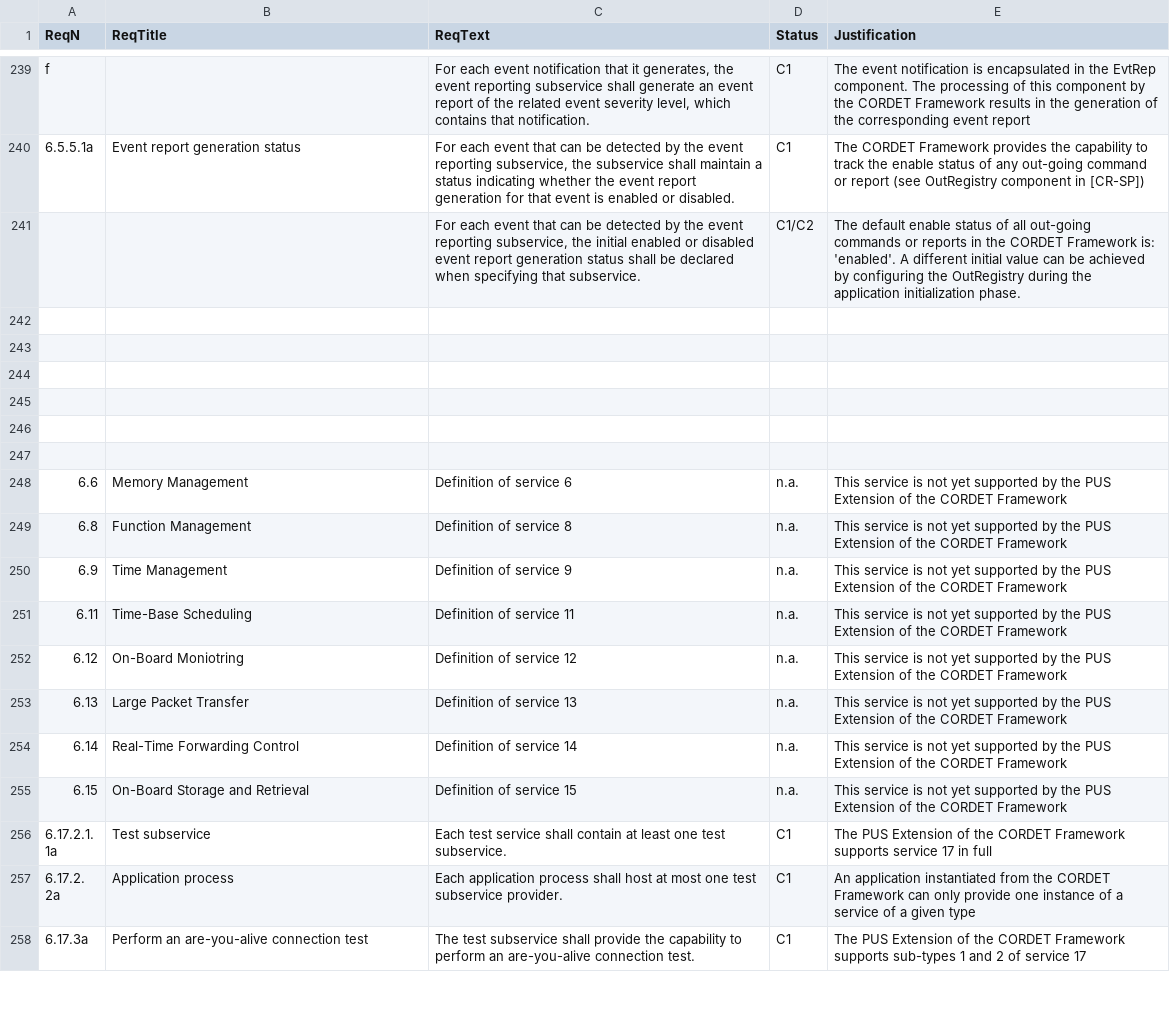
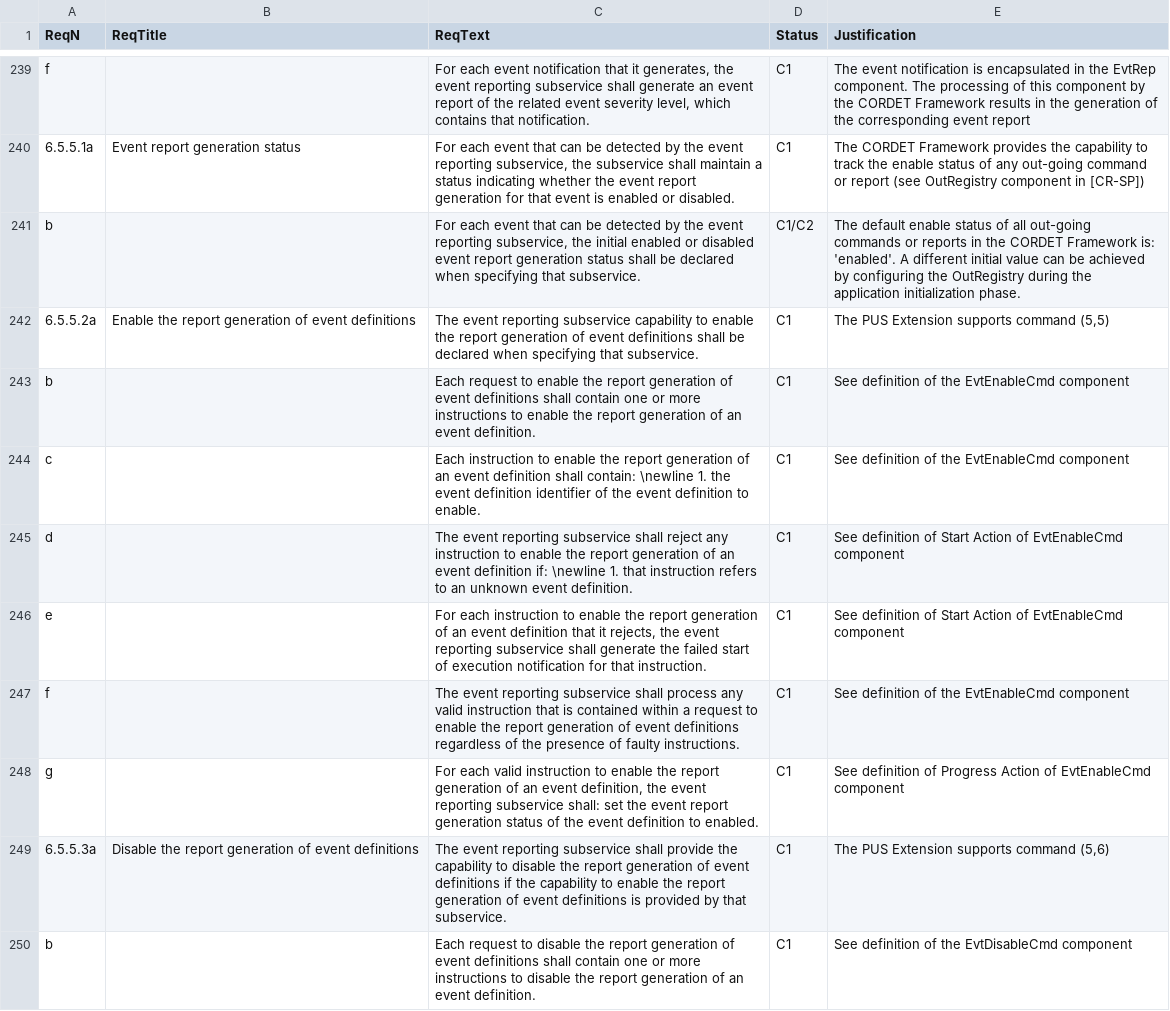
Before and after one commit to pnp-software/cordetfw, a CSV file: doc/pus/PusCompliance.csv, drawn as a sheet; only a part is shown, gaps mark what is left out; the shorter side is filled out with more unchanged rows; the diff covers the shown part only.

```diff
--- a/doc/pus/PusCompliance.csv
+++ b/doc/pus/PusCompliance.csv
@@ -240,8 +240,11 @@ f,,"For each event notification that it generates, the event reporting subservic
 6.5.5.1a,Event report generation status,"For each event that can be detected by the event reporting subservice, the subservice shall maintain a status indicating whether the event report generation for that event is enabled or disabled.",C1,The CORDET Framework provides the capability to track the enable status of any out-going command or report (see OutRegistry component in [CR-SP])
-,,"For each event that can be detected by the event reporting subservice, the initial enabled or disabled event report generation status shall be declared when specifying that subservice.",C1/C2,The default enable status of all out-going commands or reports in the CORDET Framework is: 'enabled'. A different initial value can be achieved by configuring the OutRegistry during the application initialization phase.
-,,,,
-,,,,
-,,,,
-,,,,
-,,,,
-,,,,
+b,,"For each event that can be detected by the event reporting subservice, the initial enabled or disabled event report generation status shall be declared when specifying that subservice.",C1/C2,The default enable status of all out-going commands or reports in the CORDET Framework is: 'enabled'. A different initial value can be achieved by configuring the OutRegistry during the application initialization phase.
+6.5.5.2a,Enable the report generation of event definitions,The event reporting subservice capability to enable the report generation of event definitions shall be declared when specifying that subservice.,C1,"The PUS Extension supports command (5,5)"
+b,,Each request to enable the report generation of event definitions shall contain one or more instructions to enable the report generation of an event definition.,C1,See definition of the EvtEnableCmd component
+c,,Each instruction to enable the report generation of an event definition shall contain: \newline 1. the event definition identifier of the event definition to enable.,C1,See definition of the EvtEnableCmd component
+d,,The event reporting subservice shall reject any instruction to enable the report generation of an event definition if: \newline 1. that instruction refers to an unknown event definition.,C1,See definition of Start Action of EvtEnableCmd component
+e,,"For each instruction to enable the report generation of an event definition that it rejects, the event reporting subservice shall generate the failed start of execution notification for that instruction.",C1,See definition of Start Action of EvtEnableCmd component
+f,,The event reporting subservice shall process any valid instruction that is contained within a request to enable the report generation of event definitions regardless of the presence of faulty instructions.,C1,See definition of the EvtEnableCmd component
+g,,"For each valid instruction to enable the report generation of an event definition, the event reporting subservice shall: set the event report generation status of the event definition to enabled.",C1,See definition of Progress Action of EvtEnableCmd component
+6.5.5.3a,Disable the report generation of event definitions,The event reporting subservice shall provide the capability to disable the report generation of event definitions if the capability to enable the report generation of event definitions is provided by that subservice.,C1,"The PUS Extension supports command (5,6)"
+b,,Each request to disable the report generation of event definitions shall contain one or more instructions to disable the report generation of an event definition.,C1,See definition of the EvtDisableCmd component
```
Also changed, not shown: 10 added rows elsewhere in this file, 1 other file.
